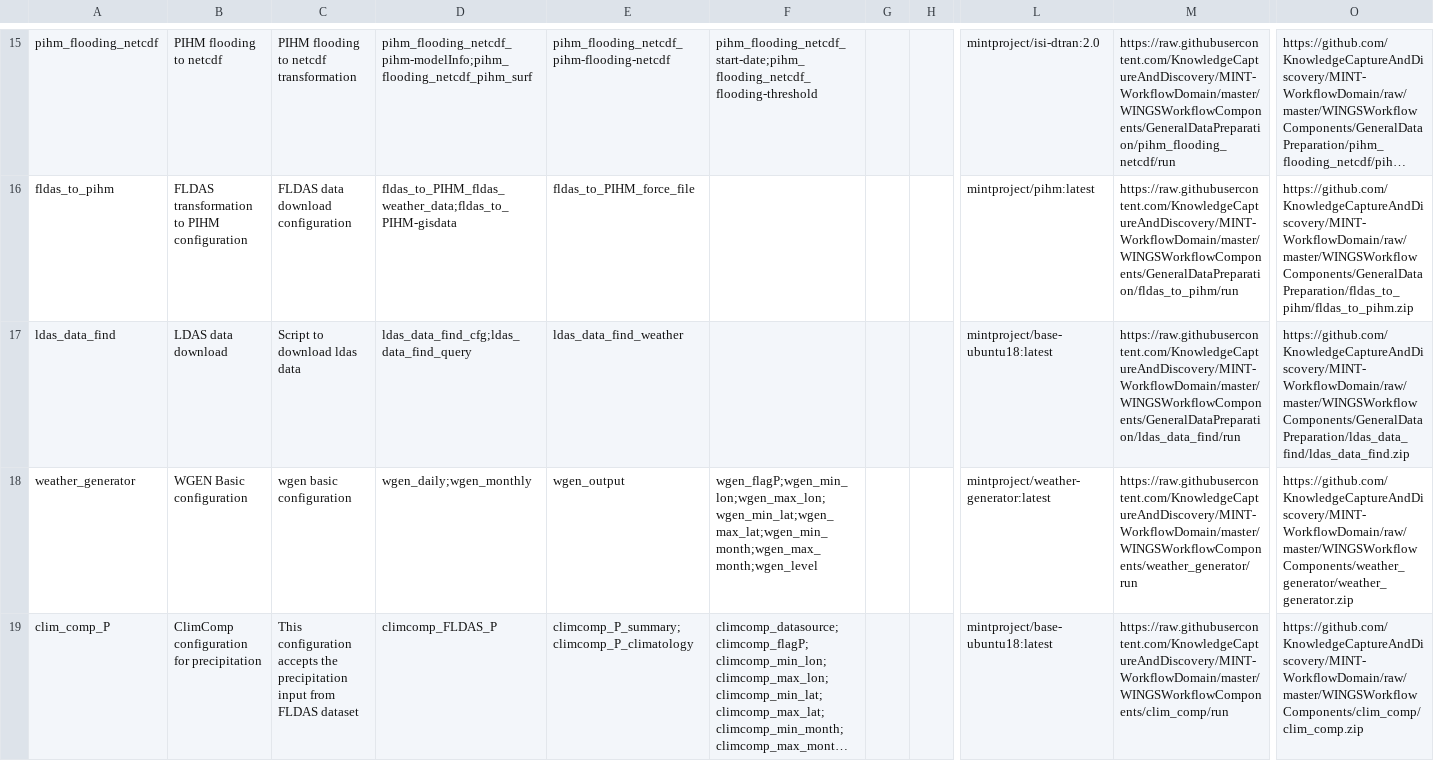
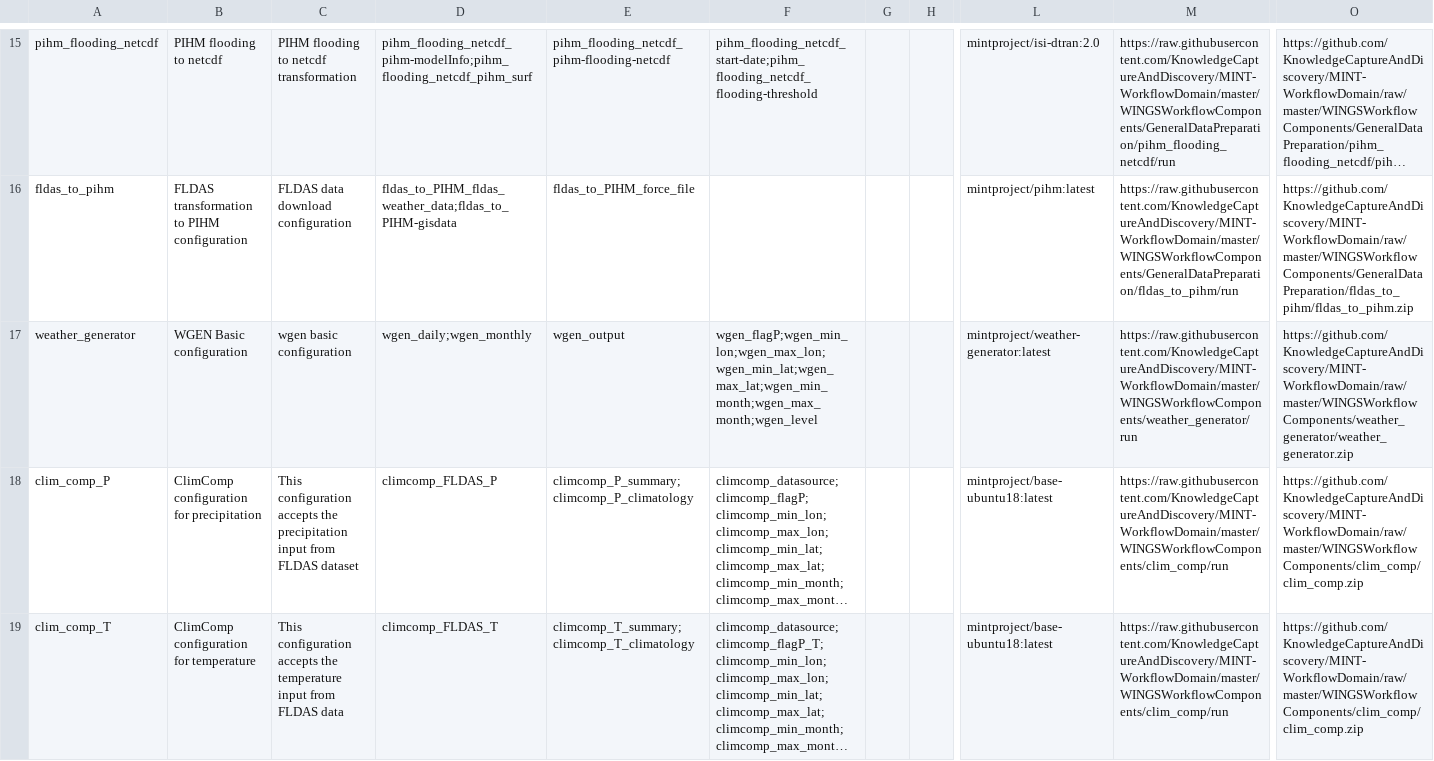
Before and after one commit to mintproject/Mint-ModelCatalog-Ontology, a CSV file: modelCatalog/instances/ModelConfiguration.csv, drawn as a sheet; only a part is shown, gaps mark what is left out; the shorter side is filled out with more unchanged rows; long unchanged cells end in …; rows hold the shown columns only; the diff names each change by its address in the sheet, - before the commit and + after, or states it on an @@ line.

```diff
--- a/modelCatalog/instances/ModelConfiguration.csv
+++ b/modelCatalog/instances/ModelConfiguration.csv
-row 17: ldas_data_find | LDAS data download | Script to download ldas data | ldas_data_find_cfg;ldas_data_find_query | ldas_data_find_weather |  |  |  | mintproject/base-ubuntu18:latest | https://raw.githubusercontent.com/KnowledgeCaptureAndDiscovery/MINT-WorkflowDomain/master/WINGSWorkflowComponents/GeneralDataPreparation/ldas_data_find/run | https://github.com/KnowledgeCaptureAndDiscovery/MINT-WorkflowDomain/raw/master/WINGSWorkflowComponents/GeneralDataPreparation/ldas_data_find/ldas_data_find.zip
```
Also changed, not shown: modelCatalog/instances/DatasetSpecification.csv.
